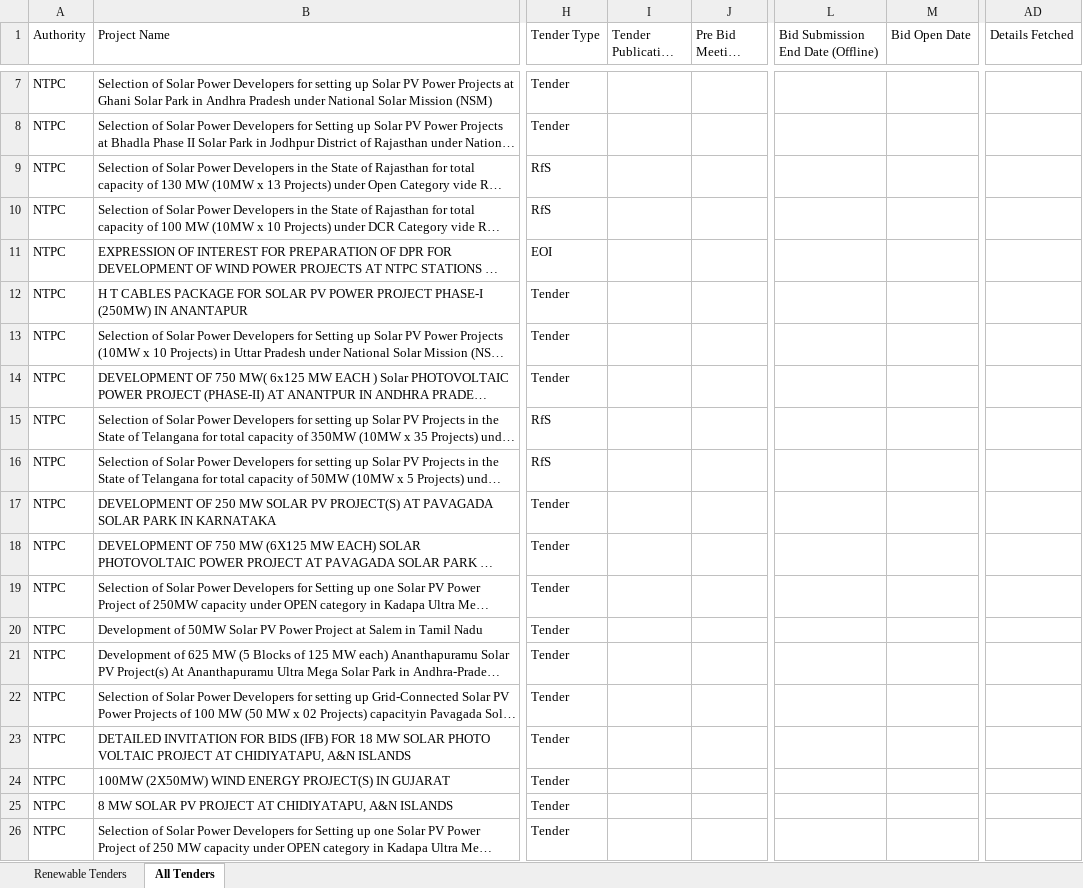
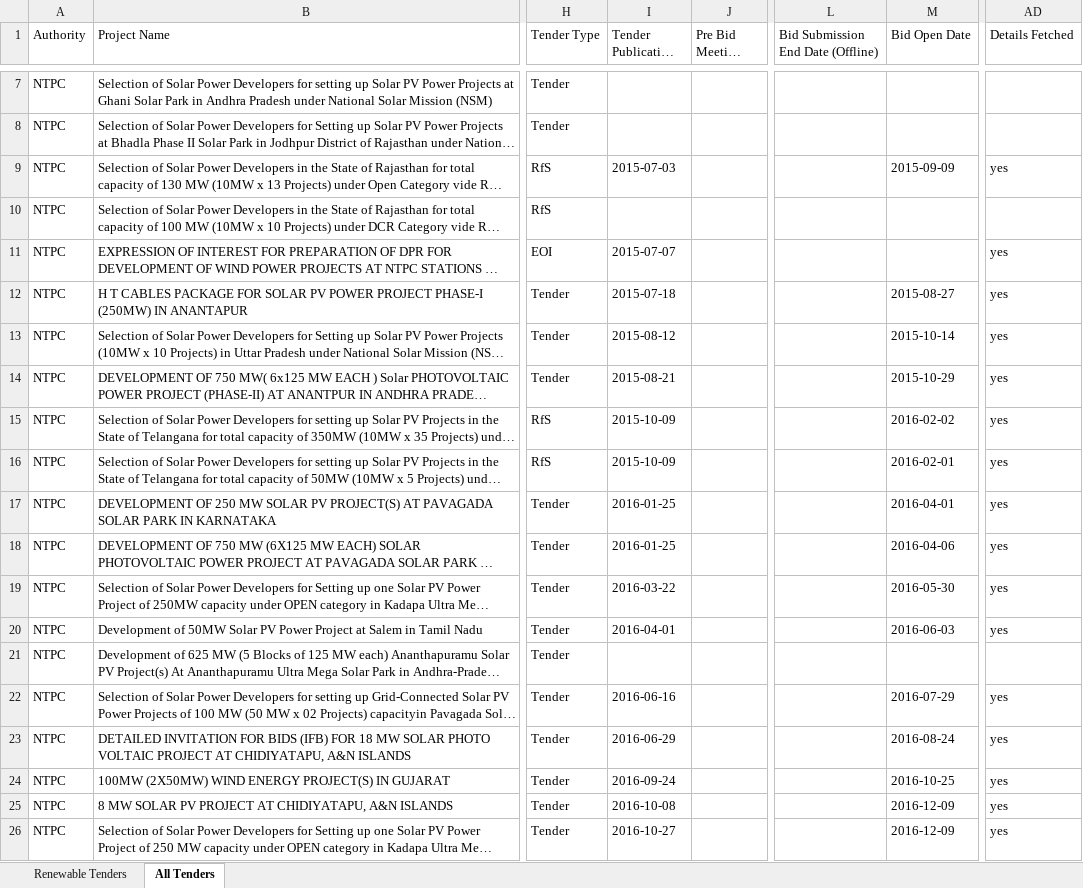
Before and after one commit to Rohit-Gorai/re-tender-tracker, an Excel workbook: data/tenders.xlsx, sheet All Tenders, drawn as a sheet; only a part is shown, gaps mark what is left out; long unchanged cells end in …; values as stored, in another font and other column widths than the file's, no borders; the diff covers the shown part only; the diff names each change by its address in the sheet, - before the commit and + after, or states it on an @@ line.

```diff
--- a/data/tenders.xlsx (sheet All Tenders)
+++ b/data/tenders.xlsx (sheet All Tenders)
-I9 (Tender Publication Date): (empty)
+I9 (Tender Publication Date): 2015-07-03
-M9 (Bid Open Date): (empty)
+M9 (Bid Open Date): 2015-09-09
-AD9 (Details Fetched): (empty)
+AD9 (Details Fetched): yes
-I11 (Tender Publication Date): (empty)
+I11 (Tender Publication Date): 2015-07-07
-AD11:AD20 (Details Fetched): (empty)
+AD11:AD20 (Details Fetched): yes
-I12 (Tender Publication Date): (empty)
+I12 (Tender Publication Date): 2015-07-18
-M12 (Bid Open Date): (empty)
+M12 (Bid Open Date): 2015-08-27
-I13 (Tender Publication Date): (empty)
+I13 (Tender Publication Date): 2015-08-12
-M13 (Bid Open Date): (empty)
+M13 (Bid Open Date): 2015-10-14
-I14 (Tender Publication Date): (empty)
+I14 (Tender Publication Date): 2015-08-21
-M14 (Bid Open Date): (empty)
+M14 (Bid Open Date): 2015-10-29
-I15:I16 (Tender Publication Date): (empty)
+I15:I16 (Tender Publication Date): 2015-10-09
-M15 (Bid Open Date): (empty)
+M15 (Bid Open Date): 2016-02-02
-M16 (Bid Open Date): (empty)
+M16 (Bid Open Date): 2016-02-01
-I17:I18 (Tender Publication Date): (empty)
+I17:I18 (Tender Publication Date): 2016-01-25
-M17 (Bid Open Date): (empty)
+M17 (Bid Open Date): 2016-04-01
-M18 (Bid Open Date): (empty)
+M18 (Bid Open Date): 2016-04-06
-I19 (Tender Publication Date): (empty)
+I19 (Tender Publication Date): 2016-03-22
-M19 (Bid Open Date): (empty)
+M19 (Bid Open Date): 2016-05-30
-I20 (Tender Publication Date): (empty)
+I20 (Tender Publication Date): 2016-04-01
-M20 (Bid Open Date): (empty)
+M20 (Bid Open Date): 2016-06-03
-I22 (Tender Publication Date): (empty)
+I22 (Tender Publication Date): 2016-06-16
-M22 (Bid Open Date): (empty)
+M22 (Bid Open Date): 2016-07-29
-AD22:AD26 (Details Fetched): (empty)
+AD22:AD26 (Details Fetched): yes
-I23 (Tender Publication Date): (empty)
+I23 (Tender Publication Date): 2016-06-29
-M23 (Bid Open Date): (empty)
+M23 (Bid Open Date): 2016-08-24
-I24 (Tender Publication Date): (empty)
+I24 (Tender Publication Date): 2016-09-24
-M24 (Bid Open Date): (empty)
+M24 (Bid Open Date): 2016-10-25
-I25 (Tender Publication Date): (empty)
+I25 (Tender Publication Date): 2016-10-08
-M25:M26 (Bid Open Date): (empty)
+M25:M26 (Bid Open Date): 2016-12-09
-I26 (Tender Publication Date): (empty)
+I26 (Tender Publication Date): 2016-10-27
```
Also changed, not shown: 5 added rows and 301 edited cells elsewhere in this sheet, sheet Renewable Tenders, 10 other files.
